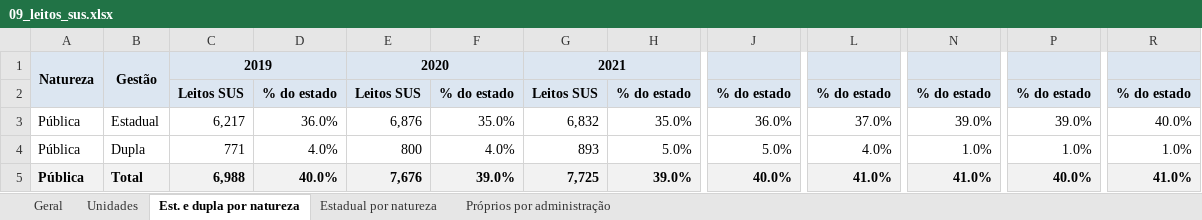
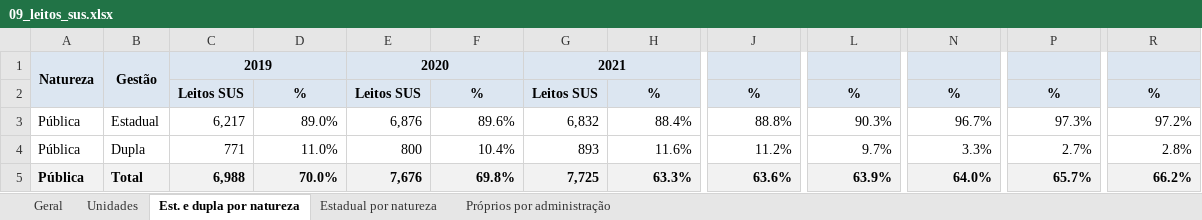
Before and after one commit to DGMOG-SES/producao-unidades-pe, an Excel workbook: planilhas/09_leitos_sus.xlsx, sheet Est. e dupla por natureza, drawn as a sheet; only a part is shown, gaps mark what is left out; values as stored, in another font and other column widths than the file's, no borders; the diff covers the shown part only; the diff names each change by its address in the sheet, - before the commit and + after, or states it on an @@ line.

```diff
--- a/planilhas/09_leitos_sus.xlsx (sheet Est. e dupla por natureza)
+++ b/planilhas/09_leitos_sus.xlsx (sheet Est. e dupla por natureza)
-D2: % do estado
+D2: %
-F2: % do estado
+F2: %
-H2: % do estado
+H2: %
-J2: % do estado
+J2: %
-L2: % do estado
+L2: %
-N2: % do estado
+N2: %
-P2: % do estado
+P2: %
-R2: % do estado
+R2: %
-D3: 36.0%
+D3: 89.0%
-F3: 35.0%
+F3: 89.6%
-H3: 35.0%
+H3: 88.4%
-J3: 36.0%
+J3: 88.8%
-L3: 37.0%
+L3: 90.3%
-N3: 39.0%
+N3: 96.7%
-P3: 39.0%
+P3: 97.3%
-R3: 40.0%
+R3: 97.2%
-D4: 4.0%
+D4: 11.0%
-F4: 4.0%
+F4: 10.4%
-H4: 5.0%
+H4: 11.6%
-J4: 5.0%
+J4: 11.2%
-L4: 4.0%
+L4: 9.7%
-N4: 1.0%
+N4: 3.3%
-P4: 1.0%
+P4: 2.7%
-R4: 1.0%
+R4: 2.8%
-D5: 40.0%
+D5: 70.0%
-F5: 39.0%
+F5: 69.8%
-H5: 39.0%
+H5: 63.3%
-J5: 40.0%
+J5: 63.6%
-L5: 41.0%
+L5: 63.9%
-N5: 41.0%
+N5: 64.0%
-P5: 40.0%
+P5: 65.7%
-R5: 41.0%
+R5: 66.2%
```
Also changed, not shown: 72 edited cells elsewhere in this sheet, sheet Unidades, sheet Geral, sheet Estadual por natureza, sheet Próprios por administração, planilhas/00_unidades.xlsx, planilhas/01_procedimentos_ambulatoriais.xlsx, 9 other files.
